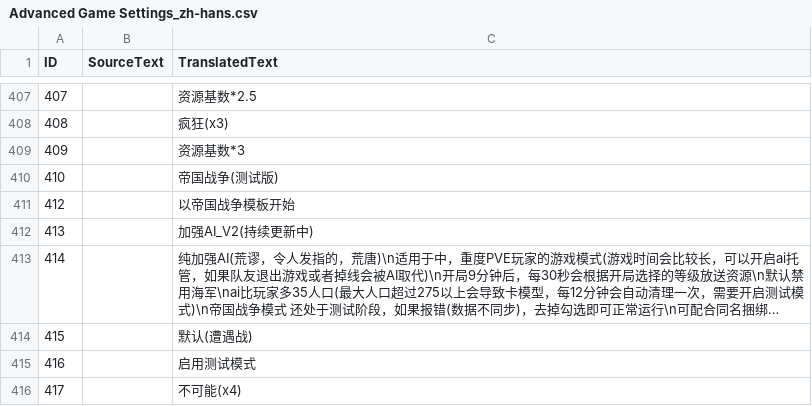
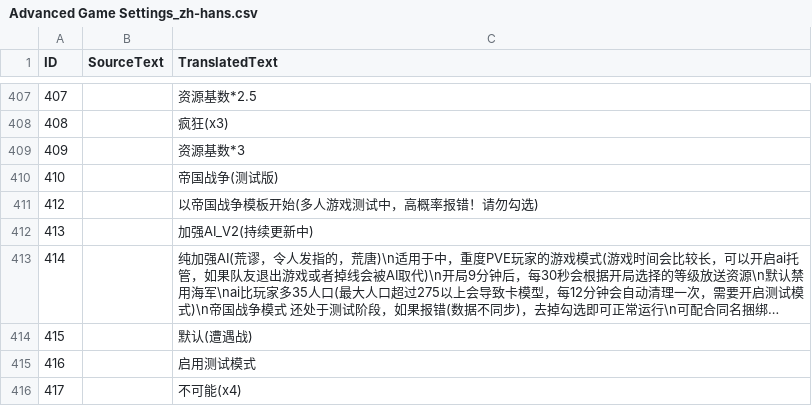
Before and after one commit to tokukanya116/reinforceAI, a CSV file: assets/locdb/Advanced Game Settings_zh-hans.csv, drawn as a sheet; only a part is shown, gaps mark what is left out; long unchanged cells end in ….

```diff
--- a/assets/locdb/Advanced Game Settings_zh-hans.csv
+++ b/assets/locdb/Advanced Game Settings_zh-hans.csv
@@ -410,3 +410,3 @@
 410,,帝国战争(测试版)
-412,,以帝国战争模板开始
+412,,以帝国战争模板开始(多人游戏测试中，高概率报错！请勿勾选)
 413,,加强AI_V2(持续更新中)
```
Also changed, not shown: assets/locdb/Advanced Game Settings_en.csv, 5 other files.
